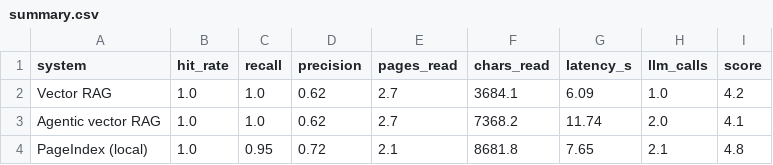
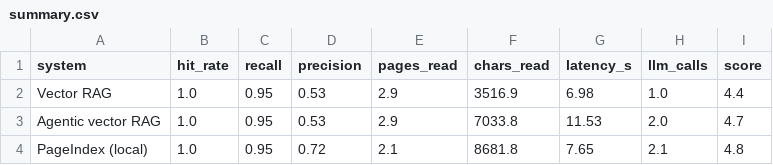
Before and after one commit to Arpan-ar7/pageindex-vectorless-vs-vectordb-rag, a CSV file: results/compare/summary.csv, drawn as a sheet.

```diff
--- a/results/compare/summary.csv
+++ b/results/compare/summary.csv
@@ -1,4 +1,4 @@
 system,hit_rate,recall,precision,pages_read,chars_read,latency_s,llm_calls,score
-Vector RAG,1.0,1.0,0.62,2.7,3684.1,6.09,1.0,4.2
-Agentic vector RAG,1.0,1.0,0.62,2.7,7368.2,11.74,2.0,4.1
+Vector RAG,1.0,0.95,0.53,2.9,3516.9,6.98,1.0,4.4
+Agentic vector RAG,1.0,0.95,0.53,2.9,7033.8,11.53,2.0,4.7
 PageIndex (local),1.0,0.95,0.72,2.1,8681.8,7.65,2.1,4.8
```
Also changed, not shown: results/compare/per_question.csv, 18 other files.
